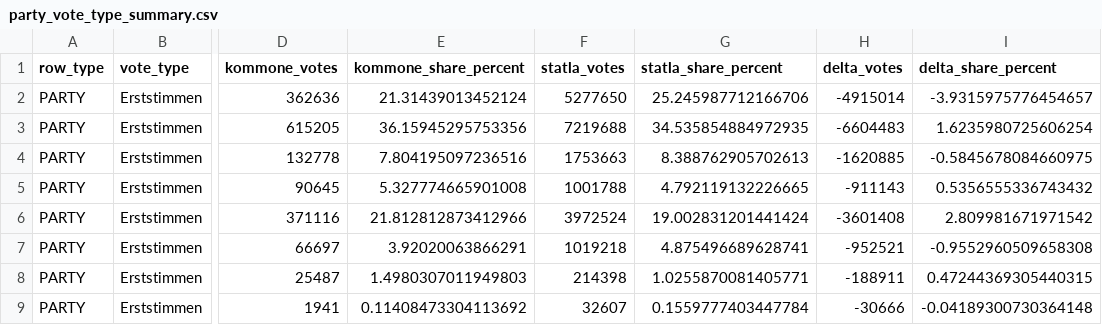
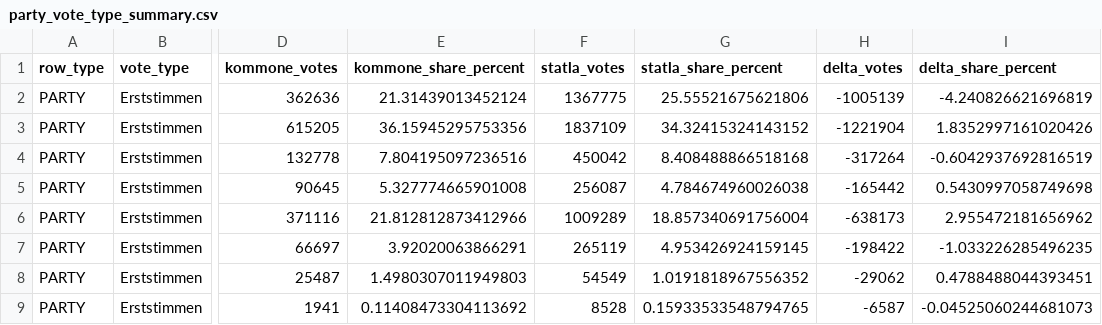
Before and after one commit to volzinnovation/ltw26-bw-wahlergebnis, a CSV file: data/2026-bw/latest/party_vote_type_summary.csv, drawn as a sheet; only a part is shown, gaps mark what is left out; the diff covers the shown part only; the diff names each change by its address in the sheet, - before the commit and + after, or states it on an @@ line.

```diff
--- a/data/2026-bw/latest/party_vote_type_summary.csv
+++ b/data/2026-bw/latest/party_vote_type_summary.csv
-F2 (statla_votes): 5277650
+F2 (statla_votes): 1367775
-G2 (statla_share_percent): 25.245987712166706
+G2 (statla_share_percent): 25.55521675621806
-H2 (delta_votes): -4915014
+H2 (delta_votes): -1005139
-I2 (delta_share_percent): -3.9315975776454657
+I2 (delta_share_percent): -4.240826621696819
-F3 (statla_votes): 7219688
+F3 (statla_votes): 1837109
-G3 (statla_share_percent): 34.535854884972935
+G3 (statla_share_percent): 34.32415324143152
-H3 (delta_votes): -6604483
+H3 (delta_votes): -1221904
-I3 (delta_share_percent): 1.6235980725606254
+I3 (delta_share_percent): 1.8352997161020426
-F4 (statla_votes): 1753663
+F4 (statla_votes): 450042
-G4 (statla_share_percent): 8.388762905702613
+G4 (statla_share_percent): 8.408488866518168
-H4 (delta_votes): -1620885
+H4 (delta_votes): -317264
-I4 (delta_share_percent): -0.5845678084660975
+I4 (delta_share_percent): -0.6042937692816519
-F5 (statla_votes): 1001788
+F5 (statla_votes): 256087
-G5 (statla_share_percent): 4.792119132226665
+G5 (statla_share_percent): 4.784674960026038
-H5 (delta_votes): -911143
+H5 (delta_votes): -165442
-I5 (delta_share_percent): 0.5356555336743432
+I5 (delta_share_percent): 0.5430997058749698
-F6 (statla_votes): 3972524
+F6 (statla_votes): 1009289
-G6 (statla_share_percent): 19.002831201441424
+G6 (statla_share_percent): 18.857340691756004
-H6 (delta_votes): -3601408
+H6 (delta_votes): -638173
-I6 (delta_share_percent): 2.809981671971542
+I6 (delta_share_percent): 2.955472181656962
-F7 (statla_votes): 1019218
+F7 (statla_votes): 265119
-G7 (statla_share_percent): 4.875496689628741
+G7 (statla_share_percent): 4.953426924159145
-H7 (delta_votes): -952521
+H7 (delta_votes): -198422
-I7 (delta_share_percent): -0.9552960509658308
+I7 (delta_share_percent): -1.033226285496235
-F8 (statla_votes): 214398
+F8 (statla_votes): 54549
-G8 (statla_share_percent): 1.0255870081405771
+G8 (statla_share_percent): 1.0191818967556352
-H8 (delta_votes): -188911
+H8 (delta_votes): -29062
-I8 (delta_share_percent): 0.47244369305440315
+I8 (delta_share_percent): 0.4788488044393451
-F9 (statla_votes): 32607
+F9 (statla_votes): 8528
-G9 (statla_share_percent): 0.1559777403447784
+G9 (statla_share_percent): 0.15933533548794765
-H9 (delta_votes): -30666
+H9 (delta_votes): -6587
-I9 (delta_share_percent): -0.04189300730364148
+I9 (delta_share_percent): -0.04525060244681073
```
Also changed, not shown: 124 edited cells elsewhere in this file, 1 other file.
